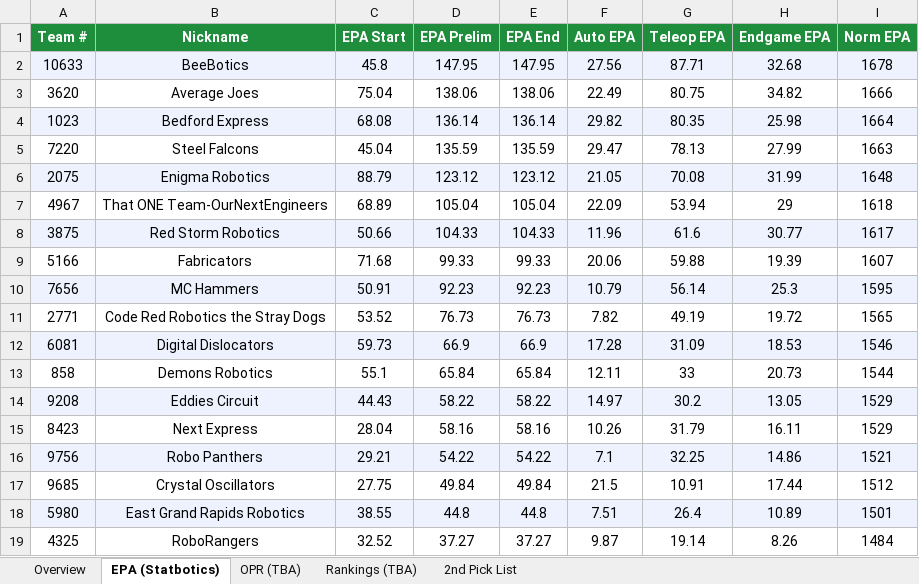
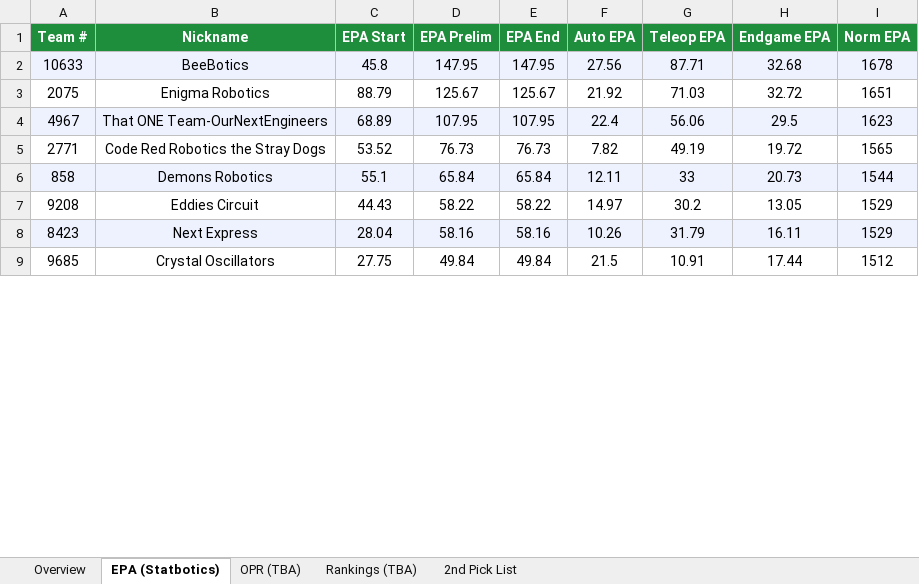
Before and after one commit to jpittenger8767/Scouting-App, an Excel workbook: 2026miken_scouting.xlsx, sheet EPA (Statbotics), drawn as a sheet; only a part is shown; values as stored, in another font and other column widths than the file's, no borders; removed rows and columns are numbered as before the commit, all else as after; the diff covers the shown part only; the diff names each change by its address in the sheet, - before the commit and + after, or states it on an @@ line.

```diff
--- a/2026miken_scouting.xlsx (sheet EPA (Statbotics))
+++ b/2026miken_scouting.xlsx (sheet EPA (Statbotics))
-row 3: 3620 | Average Joes | 75.04 | 138.06 | 138.06 | 22.49 | 80.75 | 34.82 | 1666
-row 4: 1023 | Bedford Express | 68.08 | 136.14 | 136.14 | 29.82 | 80.35 | 25.98 | 1664
-row 5: 7220 | Steel Falcons | 45.04 | 135.59 | 135.59 | 29.47 | 78.13 | 27.99 | 1663
-A3:I3 fill: #EEF2FF
+A3:I3 fill: none
-D3 (EPA Prelim): 123.12
+D3 (EPA Prelim): 125.67
-E3 (EPA End): 123.12
+E3 (EPA End): 125.67
-F3 (Auto EPA): 21.05
+F3 (Auto EPA): 21.92
-G3 (Teleop EPA): 70.08
+G3 (Teleop EPA): 71.03
-H3 (Endgame EPA): 31.99
+H3 (Endgame EPA): 32.72
-I3 (Norm EPA): 1648
+I3 (Norm EPA): 1651
-A4:I4 fill: none
+A4:I4 fill: #EEF2FF
-D4 (EPA Prelim): 105.04
+D4 (EPA Prelim): 107.95
-E4 (EPA End): 105.04
+E4 (EPA End): 107.95
-F4 (Auto EPA): 22.09
+F4 (Auto EPA): 22.4
-G4 (Teleop EPA): 53.94
+G4 (Teleop EPA): 56.06
-H4 (Endgame EPA): 29
+H4 (Endgame EPA): 29.5
-I4 (Norm EPA): 1618
+I4 (Norm EPA): 1623
-row 8: 3875 | Red Storm Robotics | 50.66 | 104.33 | 104.33 | 11.96 | 61.6 | 30.77 | 1617
-row 9: 5166 | Fabricators | 71.68 | 99.33 | 99.33 | 20.06 | 59.88 | 19.39 | 1607
-row 10: 7656 | MC Hammers | 50.91 | 92.23 | 92.23 | 10.79 | 56.14 | 25.3 | 1595
-row 12: 6081 | Digital Dislocators | 59.73 | 66.9 | 66.9 | 17.28 | 31.09 | 18.53 | 1546
-A6:I6 fill: none
+A6:I6 fill: #EEF2FF
-A7:I7 fill: #EEF2FF
+A7:I7 fill: none
-A8:I8 fill: none
+A8:I8 fill: #EEF2FF
-row 16: 9756 | Robo Panthers | 29.21 | 54.22 | 54.22 | 7.1 | 32.25 | 14.86 | 1521
-row 18: 5980 | East Grand Rapids Robotics | 38.55 | 44.8 | 44.8 | 7.51 | 26.4 | 10.89 | 1501
-row 19: 4325 | RoboRangers | 32.52 | 37.27 | 37.27 | 9.87 | 19.14 | 8.26 | 1484
```
Also changed, not shown: 14 added rows, 4 removed rows, 13 edited cells and cell formats elsewhere in this sheet, sheet Overview, scouter_assignments.xlsx, scouting_merged.xlsx.
